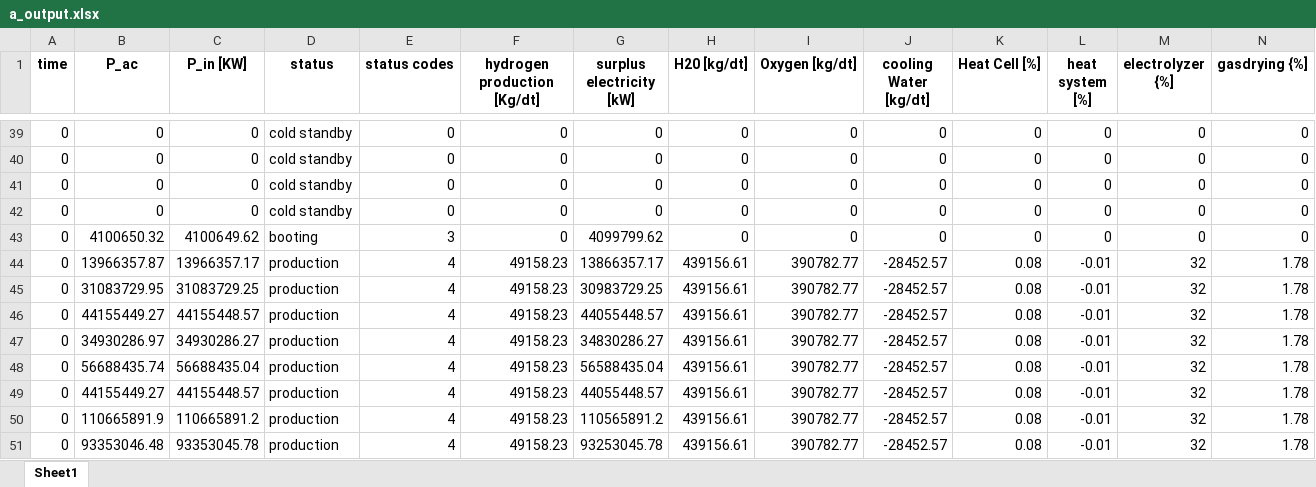
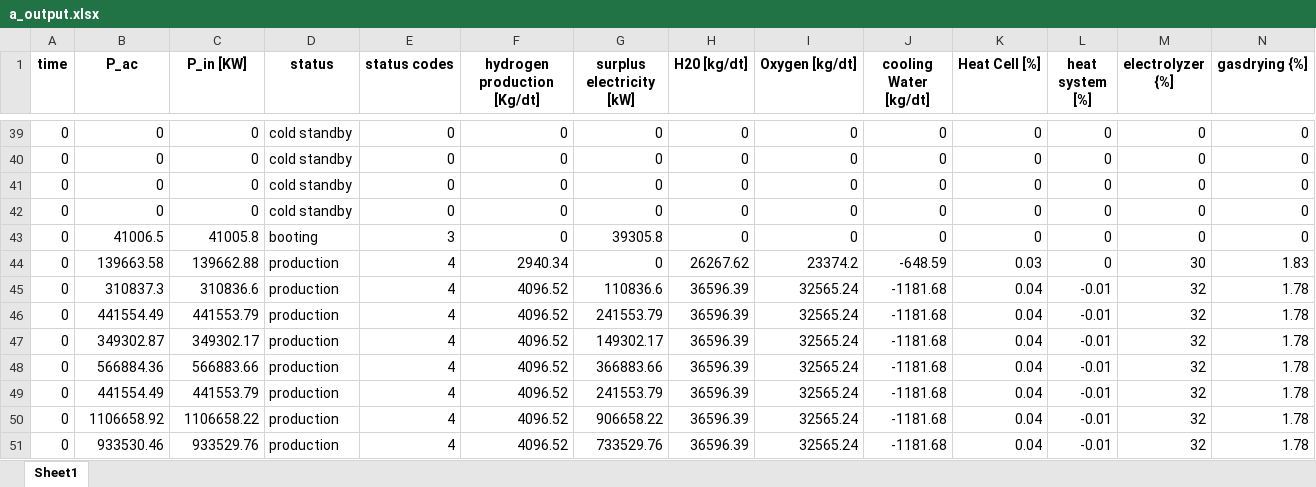
Before and after one commit to lilseigo/vpplib, an Excel workbook: vpplib/a_output.xlsx, sheet Sheet1, drawn as a sheet; only a part is shown, gaps mark what is left out; values as stored, in another font and other column widths than the file's, no borders; removed rows and columns are numbered as before the commit, all else as after; rows hold the shown columns only; the diff covers the shown part only; the diff names each change by its address in the sheet, - before the commit and + after, or states it on an @@ line.

```diff
--- a/vpplib/a_output.xlsx (sheet Sheet1)
+++ b/vpplib/a_output.xlsx (sheet Sheet1)
-B43 (P_ac): 4100650.32
+B43 (P_ac): 41006.5
-C43 (P_in [KW]): 4100649.62
+C43 (P_in [KW]): 41005.8
-G43 (surplus electricity [kW]): 4099799.62
+G43 (surplus electricity [kW]): 39305.8
-row 44: 0 | 13966357.87 | 13966357.17 | production | 4 | 49158.23 | 13866357.17 | 439156.61 | 390782.77 | -28452.57 | 0.08 | -0.01 | 32 | 1.78
+row 44: 0 | 139663.58 | 139662.88 | production | 4 | 2940.34 | 0 | 26267.62 | 23374.2 | -648.59 | 0.03 | 0 | 30 | 1.83
-B45 (P_ac): 31083729.95
+B45 (P_ac): 310837.3
-C45 (P_in [KW]): 31083729.25
+C45 (P_in [KW]): 310836.6
-F45:F51 (hydrogen production [Kg/dt]): 49158.23
+F45:F51 (hydrogen production [Kg/dt]): 4096.52
-G45 (surplus electricity [kW]): 30983729.25
+G45 (surplus electricity [kW]): 110836.6
-H45:H51 (H20 [kg/dt]): 439156.61
+H45:H51 (H20 [kg/dt]): 36596.39
-I45:I51 (Oxygen [kg/dt]): 390782.77
+I45:I51 (Oxygen [kg/dt]): 32565.24
-J45:J51 (cooling Water [kg/dt]): -28452.57
+J45:J51 (cooling Water [kg/dt]): -1181.68
-K45:K51 (Heat Cell [%]): 0.08
+K45:K51 (Heat Cell [%]): 0.04
-B46 (P_ac): 44155449.27
+B46 (P_ac): 441554.49
-C46 (P_in [KW]): 44155448.57
+C46 (P_in [KW]): 441553.79
-G46 (surplus electricity [kW]): 44055448.57
+G46 (surplus electricity [kW]): 241553.79
-B47 (P_ac): 34930286.97
+B47 (P_ac): 349302.87
-C47 (P_in [KW]): 34930286.27
+C47 (P_in [KW]): 349302.17
-G47 (surplus electricity [kW]): 34830286.27
+G47 (surplus electricity [kW]): 149302.17
-B48 (P_ac): 56688435.74
+B48 (P_ac): 566884.36
-C48 (P_in [KW]): 56688435.04
+C48 (P_in [KW]): 566883.66
-G48 (surplus electricity [kW]): 56588435.04
+G48 (surplus electricity [kW]): 366883.66
-B49 (P_ac): 44155449.27
+B49 (P_ac): 441554.49
-C49 (P_in [KW]): 44155448.57
+C49 (P_in [KW]): 441553.79
-G49 (surplus electricity [kW]): 44055448.57
+G49 (surplus electricity [kW]): 241553.79
-B50 (P_ac): 110665891.9
+B50 (P_ac): 1106658.92
-C50 (P_in [KW]): 110665891.2
+C50 (P_in [KW]): 1106658.22
-G50 (surplus electricity [kW]): 110565891.2
+G50 (surplus electricity [kW]): 906658.22
-B51 (P_ac): 93353046.48
+B51 (P_ac): 933530.46
-C51 (P_in [KW]): 93353045.78
+C51 (P_in [KW]): 933529.76
-G51 (surplus electricity [kW]): 93253045.78
+G51 (surplus electricity [kW]): 733529.76
```
Also changed, not shown: 29 added rows, 29 removed rows and 51 edited cells elsewhere in this sheet, 3 other files.
